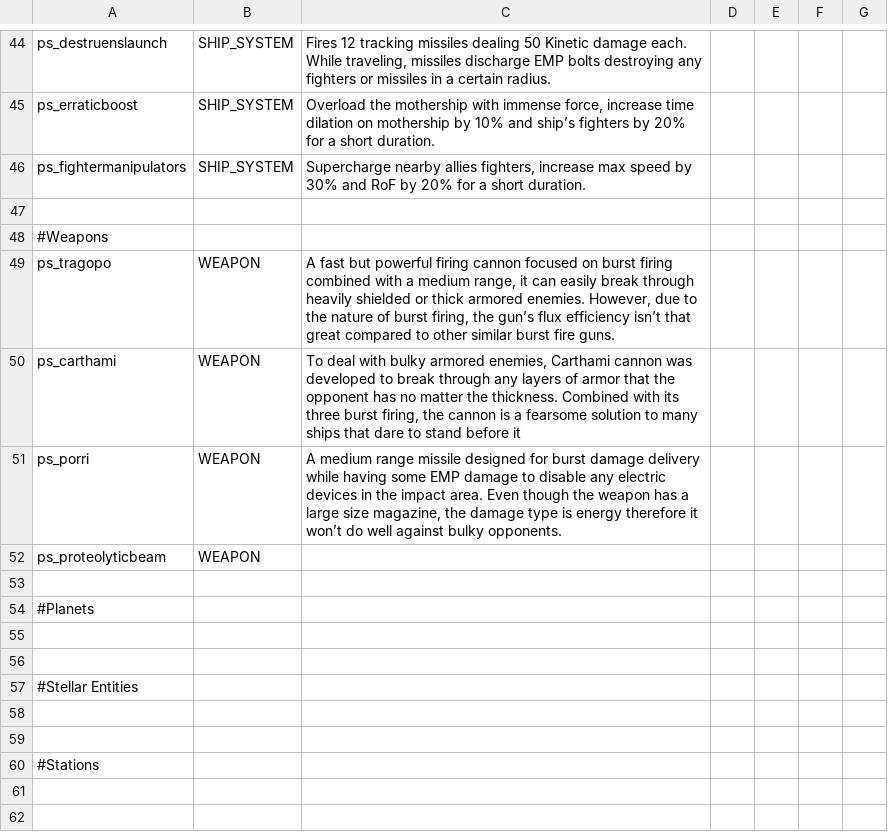
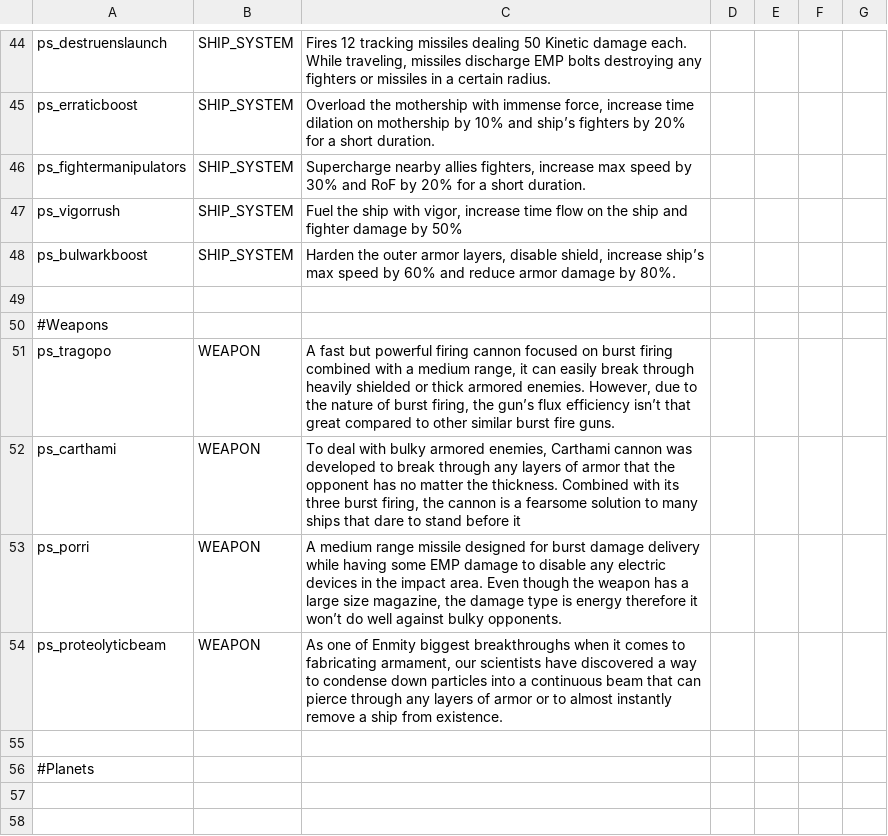
Before and after one commit to CosmicFishi/Project-Solace, a CSV file: data/strings/descriptions.csv, drawn as a sheet; only a part is shown, gaps mark what is left out; the shorter side is filled out with more unchanged rows.

Commit message:
More descriptions and changes

```diff
--- a/data/strings/descriptions.csv
+++ b/data/strings/descriptions.csv
@@ -56,2 +56,4 @@ ps_erraticboost,SHIP_SYSTEM,"Overload the mothership with immense force, increas
 ps_fightermanipulators,SHIP_SYSTEM,"Supercharge nearby allies fighters, increase max speed by 30% and RoF by 20% for a short duration.",,,,
+ps_vigorrush,SHIP_SYSTEM,"Fuel the ship with vigor, increase time flow on the ship and fighter damage by 50%",,,,
+ps_bulwarkboost,SHIP_SYSTEM,"Harden the outer armor layers, disable shield, increase ship’s max speed by 60% and reduce armor damage by 80%.",,,,
 ,,,,,,
@@ -61,3 +63,3 @@ ps_carthami,WEAPON,"To deal with bulky armored enemies, Carthami cannon was deve
 ps_porri,WEAPON,"A medium range missile designed for burst damage delivery while having some EMP damage to disable any electric devices in the impact area. Even though the weapon has a large size magazine, the damage type is energy therefore it won’t do well against bulky opponents.",,,,
-ps_proteolyticbeam,WEAPON,,,,,
+ps_proteolyticbeam,WEAPON,"As one of Enmity biggest breakthroughs when it comes to fabricating armament, our scientists have discovered a way to condense down particles into a continuous beam that can pierce through any layers of armor or to almost instantly remove a ship from existence.",,,,
 ,,,,,,
```
Also changed, not shown: data/weapons/weapon_data.csv.
